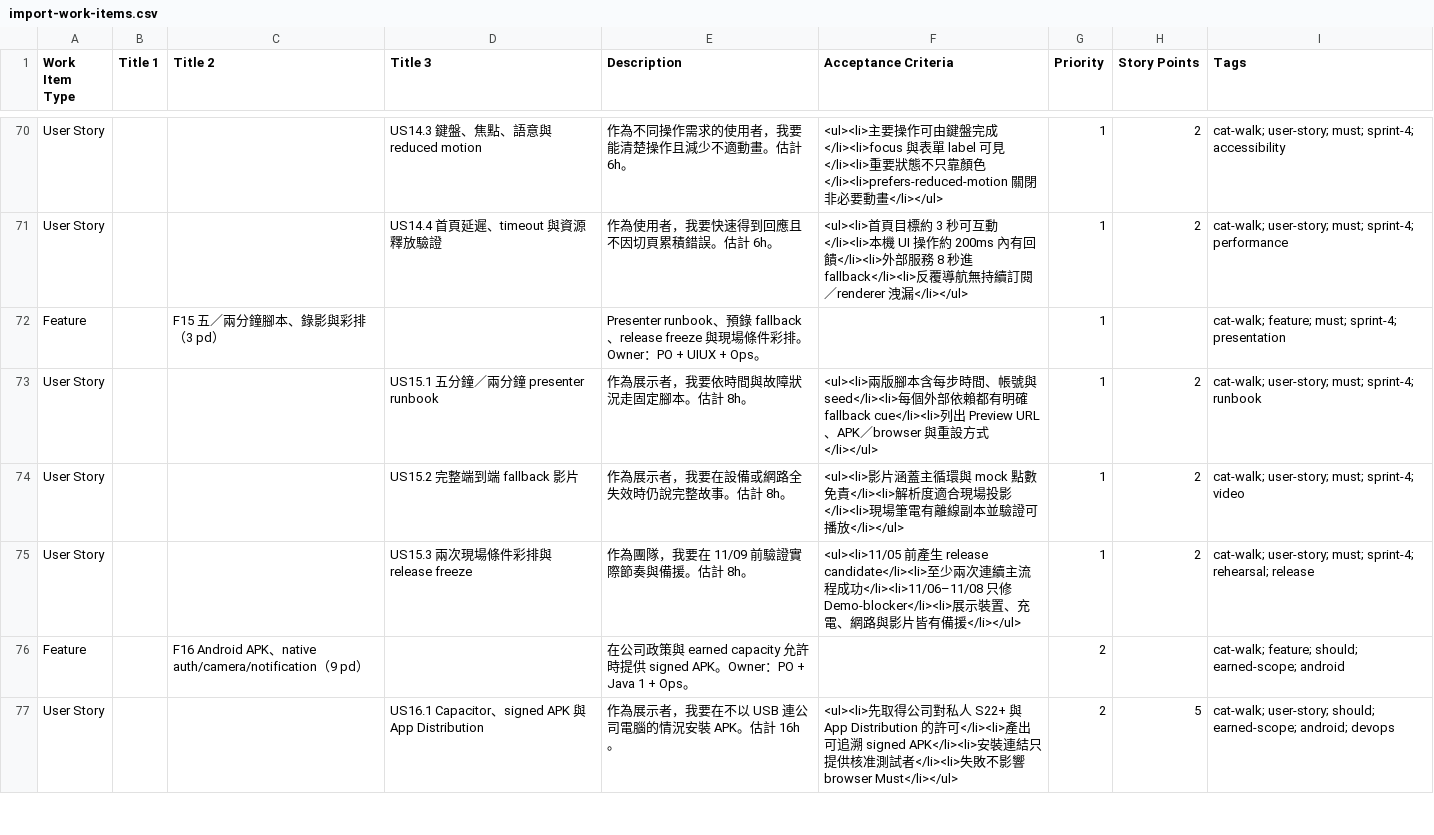
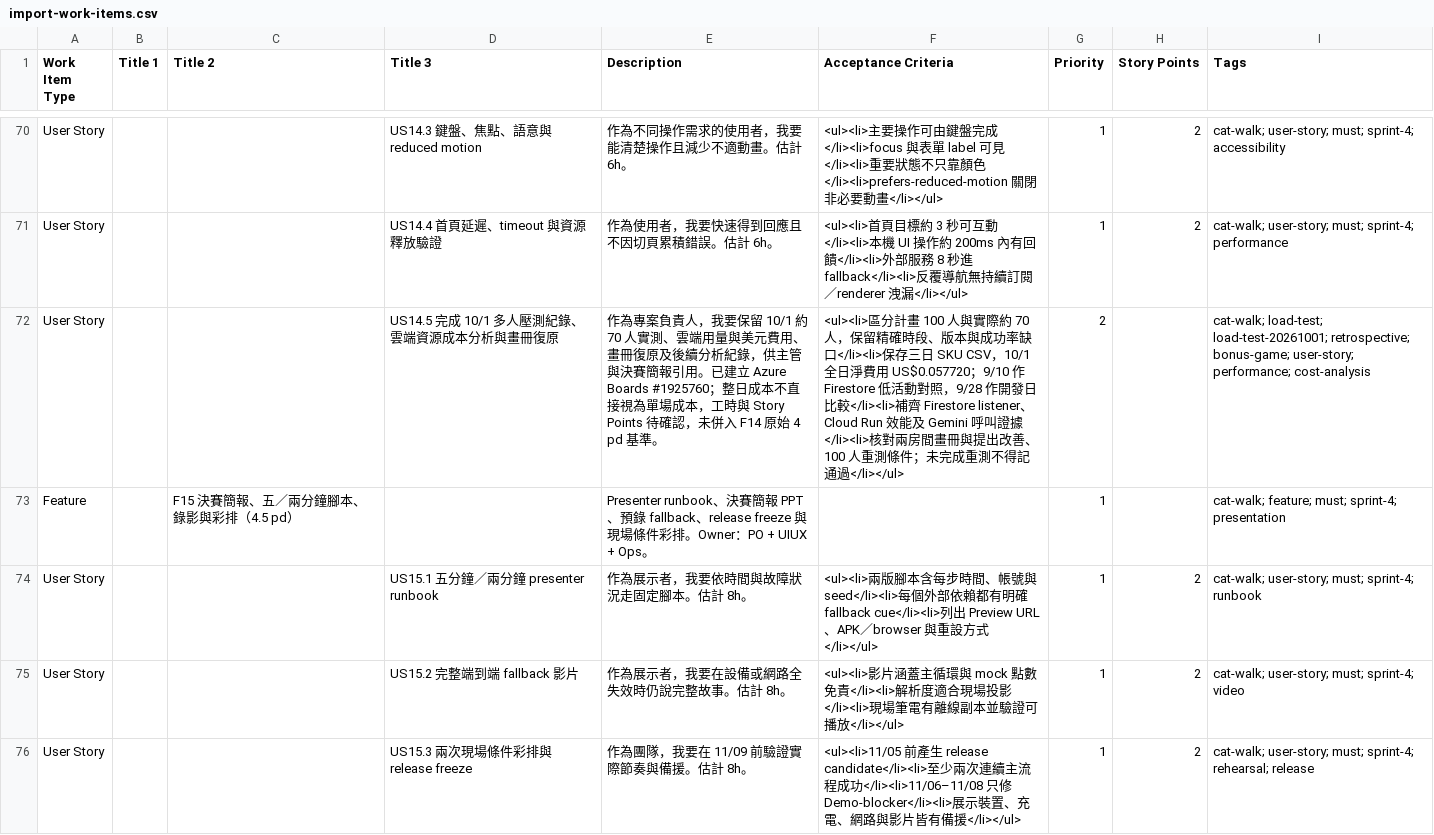
Before and after one commit to NekoNyacer/gcp-sprint3.5, a CSV file: docs/azure-boards/import-work-items.csv, drawn as a sheet; only a part is shown, gaps mark what is left out; the shorter side is filled out with more unchanged rows; the diff covers the shown part only.

```diff
--- a/docs/azure-boards/import-work-items.csv
+++ b/docs/azure-boards/import-work-items.csv
@@ -71,3 +71,4 @@ Work Item Type,Title 1,Title 2,Title 3,Description,Acceptance Criteria,Priority,
 "User Story","","","US14.4 首頁延遲、timeout 與資源釋放驗證","作為使用者，我要快速得到回應且不因切頁累積錯誤。估計 6h。","<ul><li>首頁目標約 3 秒可互動</li><li>本機 UI 操作約 200ms 內有回饋</li><li>外部服務 8 秒進 fallback</li><li>反覆導航無持續訂閱／renderer 洩漏</li></ul>","1","2","cat-walk; user-story; must; sprint-4; performance"
-"Feature","","F15 五／兩分鐘腳本、錄影與彩排（3 pd）","","Presenter runbook、預錄 fallback、release freeze 與現場條件彩排。Owner：PO + UIUX + Ops。","","1","","cat-walk; feature; must; sprint-4; presentation"
+"User Story","","","US14.5 完成 10/1 多人壓測紀錄、雲端資源成本分析與畫冊復原","作為專案負責人，我要保留 10/1 約 70 人實測、雲端用量與美元費用、畫冊復原及後續分析紀錄，供主管與決賽簡報引用。已建立 Azure Boards #1925760；整日成本不直接視為單場成本，工時與 Story Points 待確認，未併入 F14 原始 4 pd 基準。","<ul><li>區分計畫 100 人與實際約 70 人，保留精確時段、版本與成功率缺口</li><li>保存三日 SKU CSV，10/1 全日淨費用 US$0.057720；9/10 作 Firestore 低活動對照，9/28 作開發日比較</li><li>補齊 Firestore listener、Cloud Run 效能及 Gemini 呼叫證據</li><li>核對兩房間畫冊與提出改善、100 人重測條件；未完成重測不得記通過</li></ul>","2","","cat-walk; load-test; load-test-20261001; retrospective; bonus-game; user-story; performance; cost-analysis"
+"Feature","","F15 決賽簡報、五／兩分鐘腳本、錄影與彩排（4.5 pd）","","Presenter runbook、決賽簡報 PPT、預錄 fallback、release freeze 與現場條件彩排。Owner：PO + UIUX + Ops。","","1","","cat-walk; feature; must; sprint-4; presentation"
 "User Story","","","US15.1 五分鐘／兩分鐘 presenter runbook","作為展示者，我要依時間與故障狀況走固定腳本。估計 8h。","<ul><li>兩版腳本含每步時間、帳號與 seed</li><li>每個外部依賴都有明確 fallback cue</li><li>列出 Preview URL、APK／browser 與重設方式</li></ul>","1","2","cat-walk; user-story; must; sprint-4; runbook"
```
Also changed, not shown: 1 added row elsewhere in this file, docs/azure-boards/estimates.csv, docs/azure-boards/import-work-items-minimal.csv, 7 other files.
